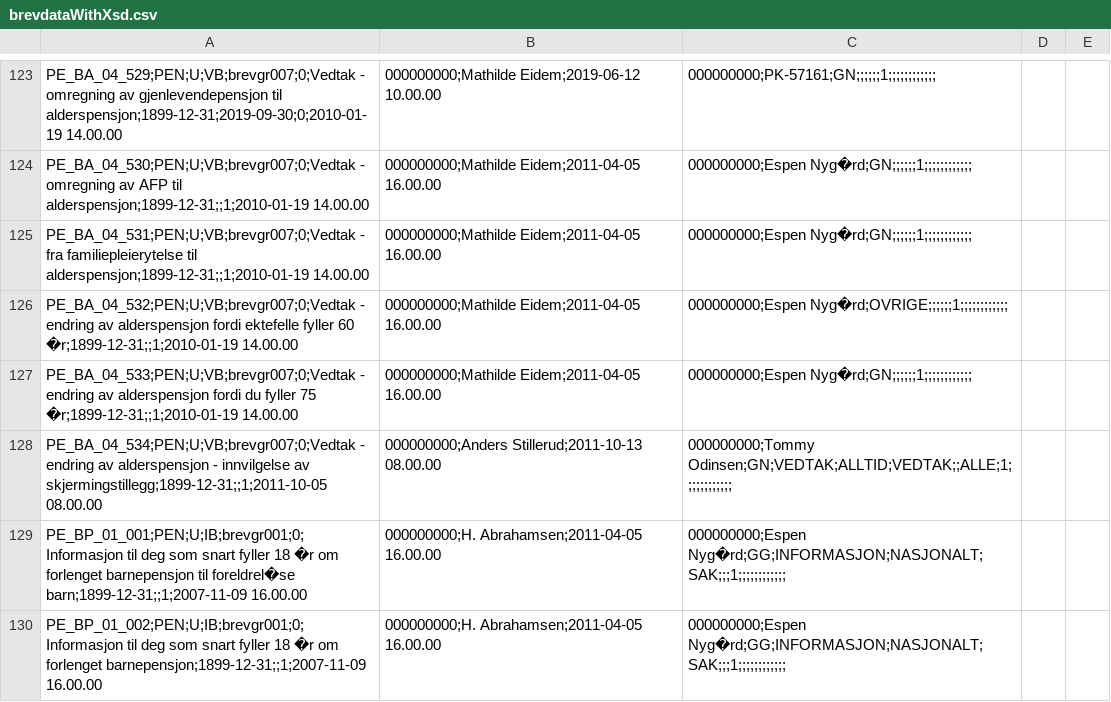
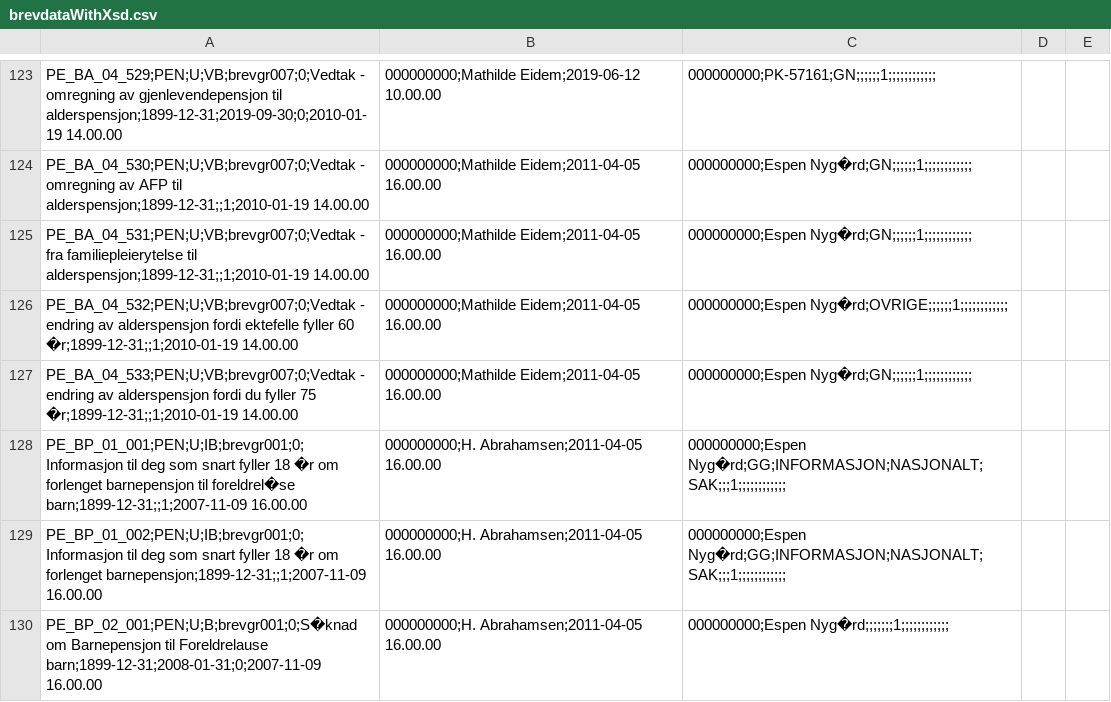
Before and after one commit to navikt/pensjon-brevmetadata, a CSV file: databaseTilBrevdataScript/inputfiler/brevdataWithXsd.csv, drawn as a sheet; only a part is shown, gaps mark what is left out; the shorter side is filled out with more unchanged rows.

```diff
--- a/databaseTilBrevdataScript/inputfiler/brevdataWithXsd.csv
+++ b/databaseTilBrevdataScript/inputfiler/brevdataWithXsd.csv
@@ -127,3 +127,2 @@ PE_BA_04_532;PEN;U;VB;brevgr007;0;Vedtak - endring av alderspensjon fordi ektefe
 PE_BA_04_533;PEN;U;VB;brevgr007;0;Vedtak - endring av alderspensjon fordi du fyller 75 �r;1899-12-31;;1;2010-01-19 14.00.00,000000000;Mathilde Eidem;2011-04-05 16.00.00,000000000;Espen Nyg�rd;GN;;;;;;1;;;;;;;;;;;;
-PE_BA_04_534;PEN;U;VB;brevgr007;0;Vedtak - endring av alderspensjon - innvilgelse av skjermingstillegg;1899-12-31;;1;2011-10-05 08.00.00,000000000;Anders Stillerud;2011-10-13 08.00.00,000000000;Tommy Odinsen;GN;VEDTAK;ALLTID;VEDTAK;;ALLE;1;;;;;;;;;;;;
 PE_BP_01_001;PEN;U;IB;brevgr001;0;Informasjon til deg som snart fyller 18 �r om forlenget barnepensjon til foreldrel�se barn;1899-12-31;;1;2007-11-09 16.00.00,000000000;H. Abrahamsen;2011-04-05 16.00.00,000000000;Espen Nyg�rd;GG;INFORMASJON;NASJONALT;SAK;;;1;;;;;;;;;;;;
```
Also changed, not shown: databaseTilBrevdataScript/inputfiler/batchbrevWithXsd.csv, databaseTilBrevdataScript/inputfiler/brevForSakMappings.csv, 5 other files.
